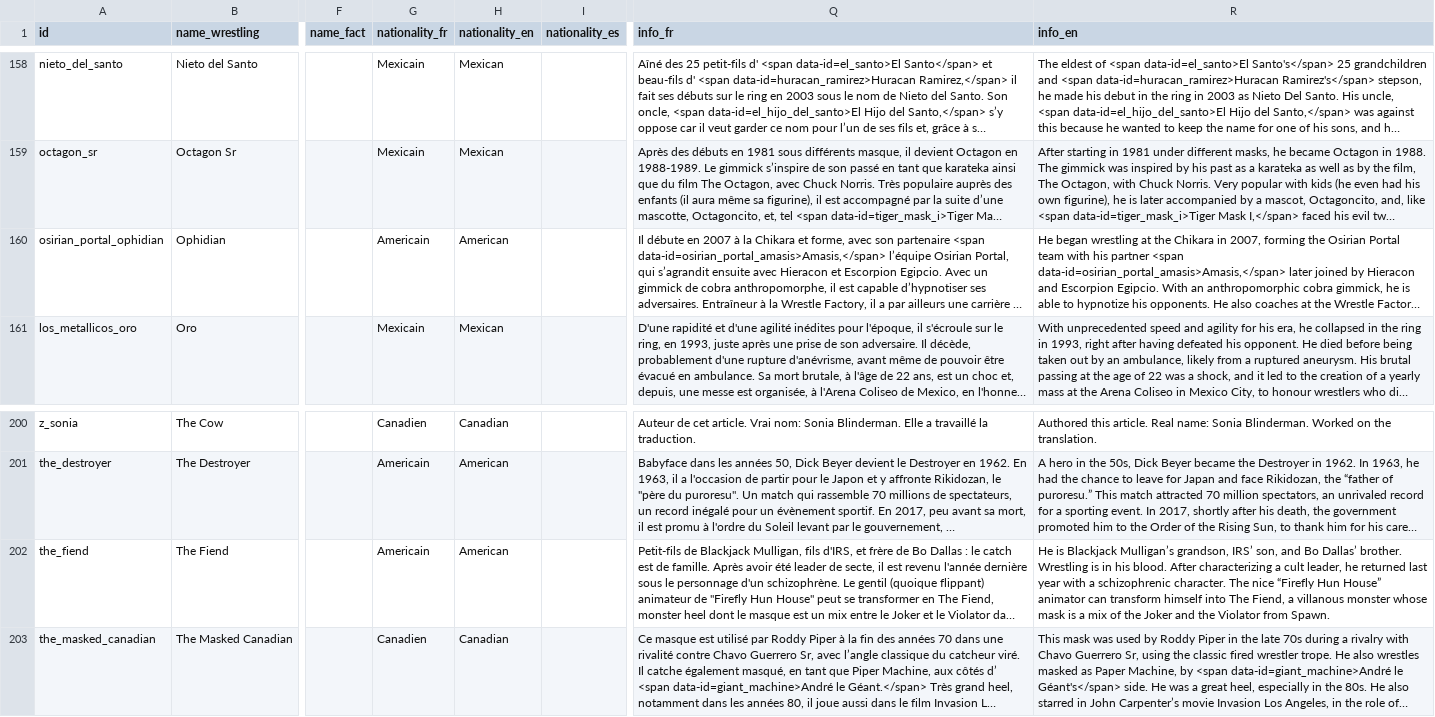
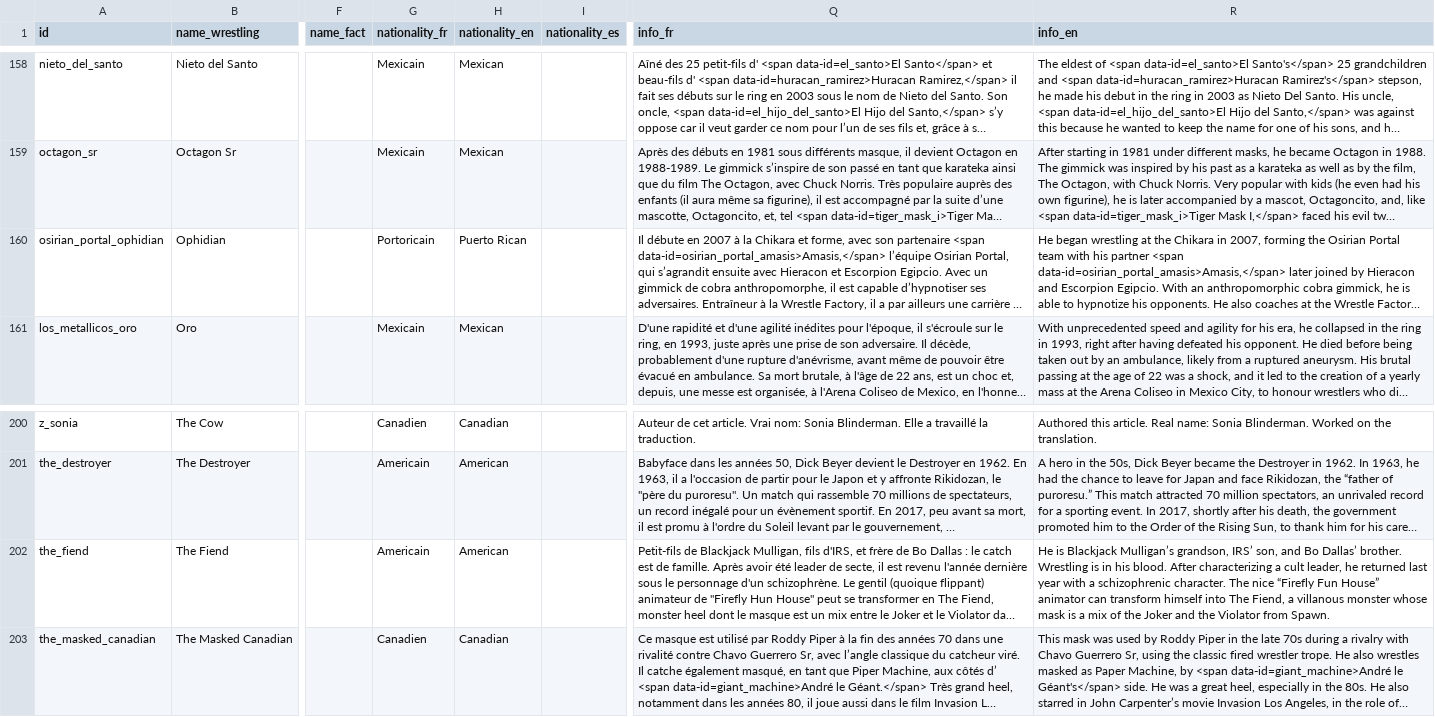
Before and after one commit to the-pudding/wrestling, a CSV file: process/wrestler-data.csv, drawn as a sheet; only a part is shown, gaps mark what is left out; long unchanged cells end in …; the diff names each change by its address in the sheet, - before the commit and + after, or states it on an @@ line.

```diff
--- a/process/wrestler-data.csv
+++ b/process/wrestler-data.csv
-G160 (nationality_fr): Americain
+G160 (nationality_fr): Portoricain
-H160 (nationality_en): American
+H160 (nationality_en): Puerto Rican
-R202 (info_en): …nice “Firefly Hun House” animator…
+R202 (info_en): …nice “Firefly Fun House” animator…
```
Also changed, not shown: public/assets/data/wrestlers.csv, 1 other file.
